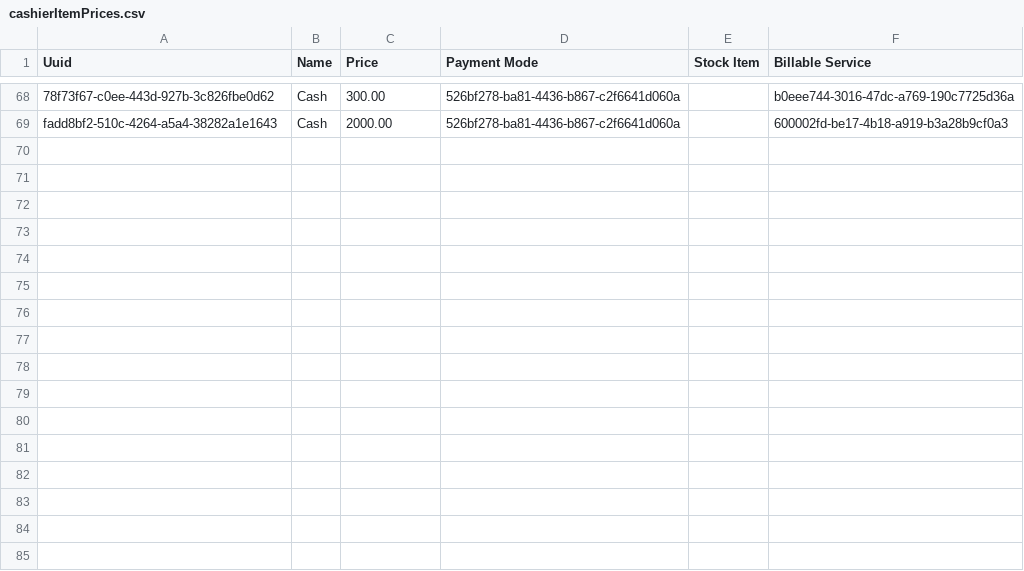
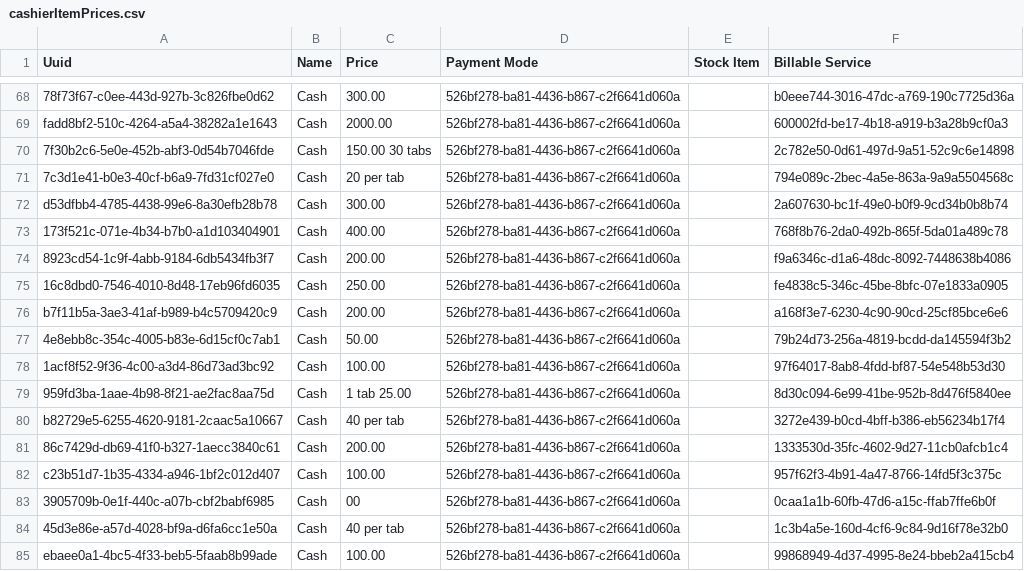
Before and after one commit to IntelliSOFT-Consulting/eHospital2.0, a CSV file: distro/configuration/cashieritemprices/cashierItemPrices.csv, drawn as a sheet; only a part is shown, gaps mark what is left out; the diff names each change by its address in the sheet, - before the commit and + after, or states it on an @@ line.

```diff
--- a/distro/configuration/cashieritemprices/cashierItemPrices.csv
+++ b/distro/configuration/cashieritemprices/cashierItemPrices.csv
+row 70: 7f30b2c6-5e0e-452b-abf3-0d54b7046fde | Cash | 150.00 30 tabs | 526bf278-ba81-4436-b867-c2f6641d060a |  | 2c782e50-0d61-497d-9a51-52c9c6e14898
+row 71: 7c3d1e41-b0e3-40cf-b6a9-7fd31cf027e0 | Cash | 20 per tab | 526bf278-ba81-4436-b867-c2f6641d060a |  | 794e089c-2bec-4a5e-863a-9a9a5504568c
+row 72: d53dfbb4-4785-4438-99e6-8a30efb28b78 | Cash | 300.00 | 526bf278-ba81-4436-b867-c2f6641d060a |  | 2a607630-bc1f-49e0-b0f9-9cd34b0b8b74
+row 73: 173f521c-071e-4b34-b7b0-a1d103404901 | Cash | 400.00 | 526bf278-ba81-4436-b867-c2f6641d060a |  | 768f8b76-2da0-492b-865f-5da01a489c78
+row 74: 8923cd54-1c9f-4abb-9184-6db5434fb3f7 | Cash | 200.00 | 526bf278-ba81-4436-b867-c2f6641d060a |  | f9a6346c-d1a6-48dc-8092-7448638b4086
+row 75: 16c8dbd0-7546-4010-8d48-17eb96fd6035 | Cash | 250.00 | 526bf278-ba81-4436-b867-c2f6641d060a |  | fe4838c5-346c-45be-8bfc-07e1833a0905
+row 76: b7f11b5a-3ae3-41af-b989-b4c5709420c9 | Cash | 200.00 | 526bf278-ba81-4436-b867-c2f6641d060a |  | a168f3e7-6230-4c90-90cd-25cf85bce6e6
+row 77: 4e8ebb8c-354c-4005-b83e-6d15cf0c7ab1 | Cash | 50.00 | 526bf278-ba81-4436-b867-c2f6641d060a |  | 79b24d73-256a-4819-bcdd-da145594f3b2
+row 78: 1acf8f52-9f36-4c00-a3d4-86d73ad3bc92 | Cash | 100.00 | 526bf278-ba81-4436-b867-c2f6641d060a |  | 97f64017-8ab8-4fdd-bf87-54e548b53d30
+row 79: 959fd3ba-1aae-4b98-8f21-ae2fac8aa75d | Cash | 1 tab 25.00 | 526bf278-ba81-4436-b867-c2f6641d060a |  | 8d30c094-6e99-41be-952b-8d476f5840ee
+row 80: b82729e5-6255-4620-9181-2caac5a10667 | Cash | 40 per tab | 526bf278-ba81-4436-b867-c2f6641d060a |  | 3272e439-b0cd-4bff-b386-eb56234b17f4
+row 81: 86c7429d-db69-41f0-b327-1aecc3840c61 | Cash | 200.00 | 526bf278-ba81-4436-b867-c2f6641d060a |  | 1333530d-35fc-4602-9d27-11cb0afcb1c4
+row 82: c23b51d7-1b35-4334-a946-1bf2c012d407 | Cash | 100.00 | 526bf278-ba81-4436-b867-c2f6641d060a |  | 957f62f3-4b91-4a47-8766-14fd5f3c375c
+row 83: 3905709b-0e1f-440c-a07b-cbf2babf6985 | Cash | 00 | 526bf278-ba81-4436-b867-c2f6641d060a |  | 0caa1a1b-60fb-47d6-a15c-ffab7ffe6b0f
+row 84: 45d3e86e-a57d-4028-bf9a-d6fa6cc1e50a | Cash | 40 per tab | 526bf278-ba81-4436-b867-c2f6641d060a |  | 1c3b4a5e-160d-4cf6-9c84-9d16f78e32b0
+row 85: ebaee0a1-4bc5-4f33-beb5-5faab8b99ade | Cash | 100.00 | 526bf278-ba81-4436-b867-c2f6641d060a |  | 99868949-4d37-4995-8e24-bbeb2a415cb4
```
Also changed, not shown: distro/configuration/billableservices/billableServices.csv.
